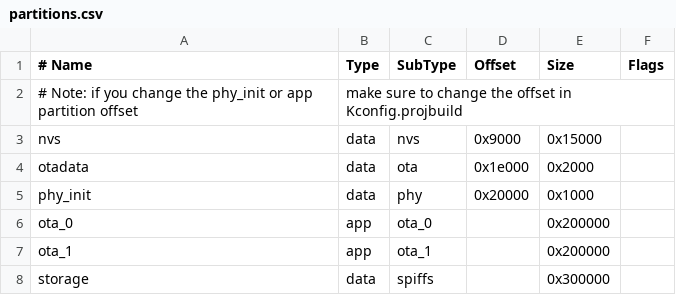
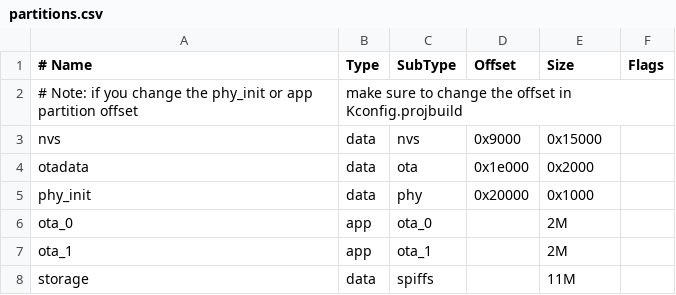
Before and after one commit to Hamlabs/ArcticTracker-ESP32, a CSV file: partitions.csv, drawn as a sheet.

```diff
--- a/partitions.csv
+++ b/partitions.csv
@@ -5,4 +5,4 @@ otadata,  data, ota,     0x1e000,  0x2000,
 phy_init, data, phy,     0x20000,  0x1000,
-ota_0,    app,  ota_0,   ,         0x200000,
-ota_1,    app,  ota_1,   ,         0x200000,
-storage,  data, spiffs,  ,         0x300000
+ota_0,    app,  ota_0,   ,         2M,
+ota_1,    app,  ota_1,   ,         2M,
+storage,  data, spiffs,  ,         11M
```
Also changed, not shown: 8 other files.
